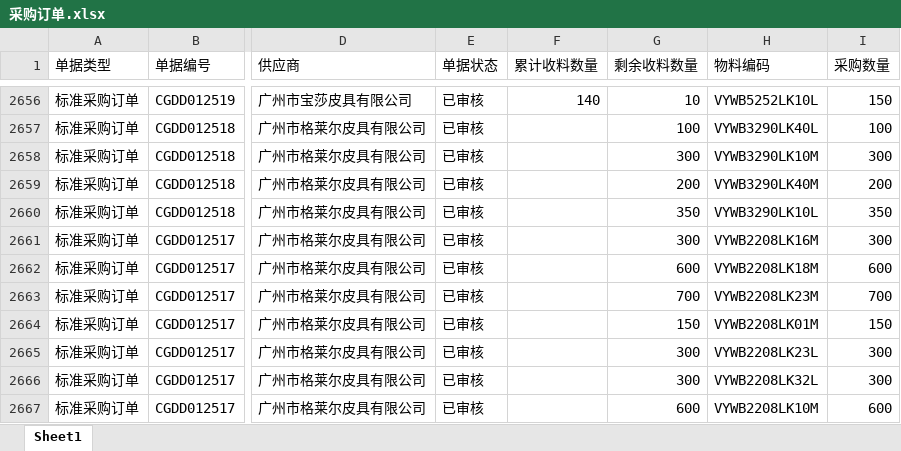
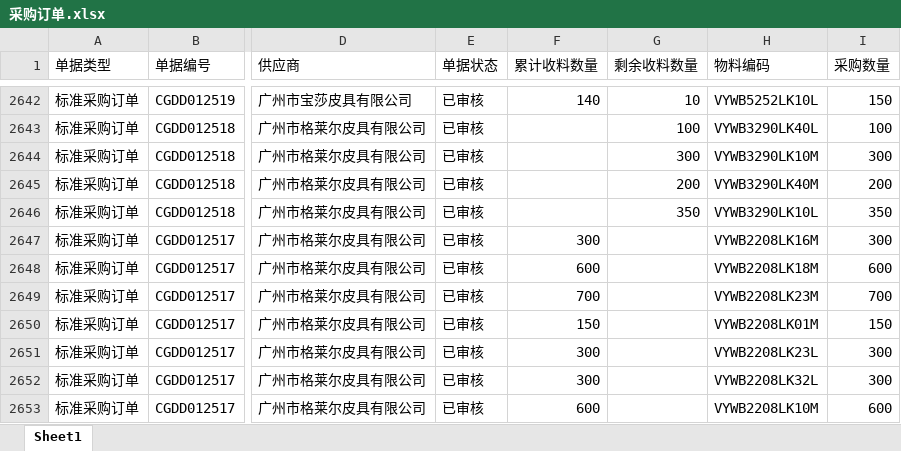
Before and after one commit to yikeqingsongguo/HY.supply-chain-management, an Excel workbook: src/采购订单.xlsx, sheet Sheet1, drawn as a sheet; only a part is shown, gaps mark what is left out; values as stored, in another font and other column widths than the file's, no borders; addresses are those after the commit; the diff covers the shown part only; the diff names each change by its address in the sheet, - before the commit and + after, or states it on an @@ line.

```diff
--- a/src/采购订单.xlsx (sheet Sheet1)
+++ b/src/采购订单.xlsx (sheet Sheet1)
-F2647 (累计收料数量): (empty)
+F2647 (累计收料数量): 300
-G2647 (剩余收料数量): 300
+G2647 (剩余收料数量): (empty)
-F2648 (累计收料数量): (empty)
+F2648 (累计收料数量): 600
-G2648 (剩余收料数量): 600
+G2648 (剩余收料数量): (empty)
-F2649 (累计收料数量): (empty)
+F2649 (累计收料数量): 700
-G2649 (剩余收料数量): 700
+G2649 (剩余收料数量): (empty)
-F2650 (累计收料数量): (empty)
+F2650 (累计收料数量): 150
-G2650 (剩余收料数量): 150
+G2650 (剩余收料数量): (empty)
-F2651:F2652 (累计收料数量): (empty)
+F2651:F2652 (累计收料数量): 300
-G2651:G2652 (剩余收料数量): 300
+G2651:G2652 (剩余收料数量): (empty)
-F2653 (累计收料数量): (empty)
+F2653 (累计收料数量): 600
-G2653 (剩余收料数量): 600
+G2653 (剩余收料数量): (empty)
```
Also changed, not shown: 1 added row, 25 removed rows and 84 edited cells elsewhere in this sheet, 2 other files.
